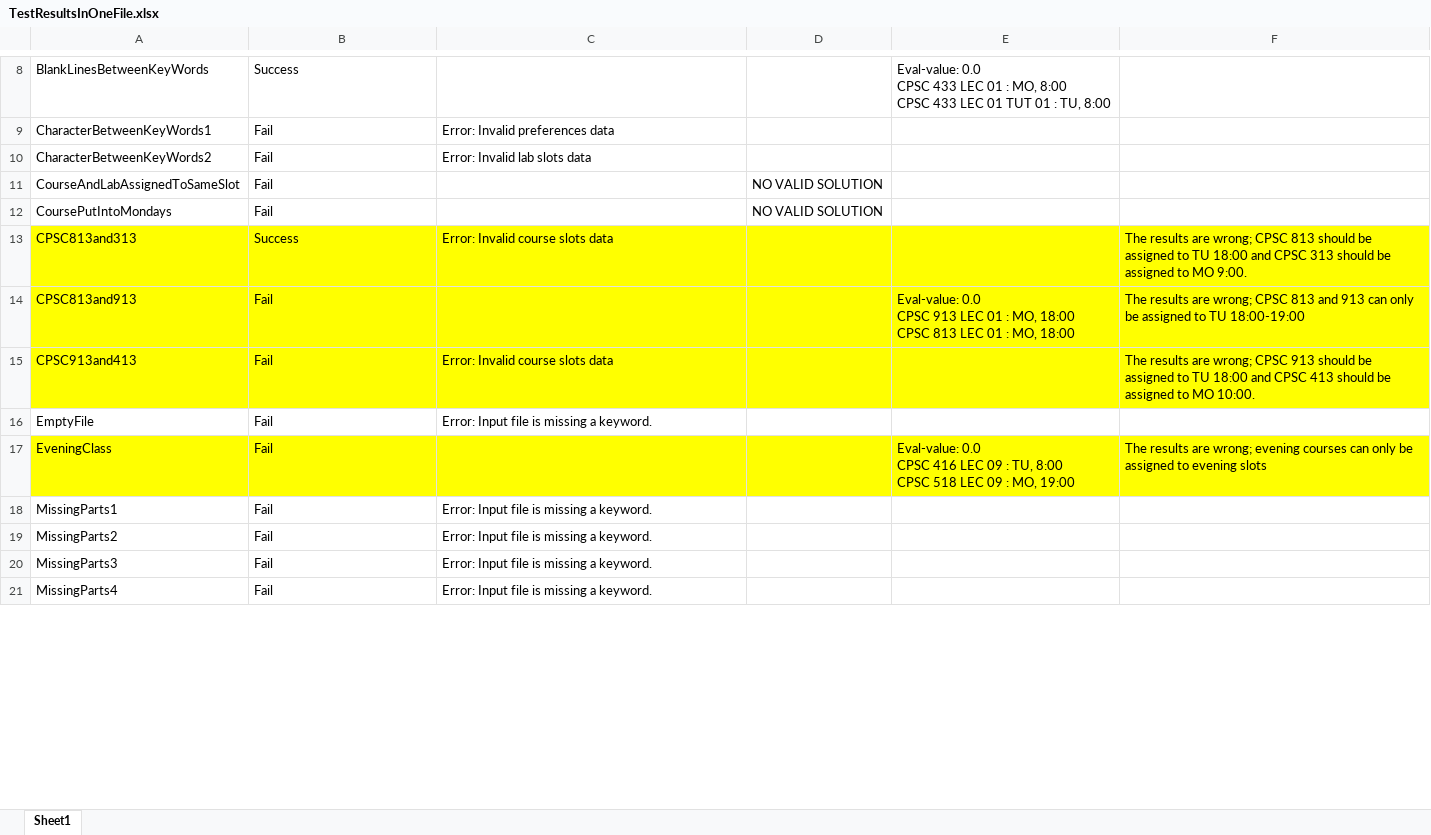
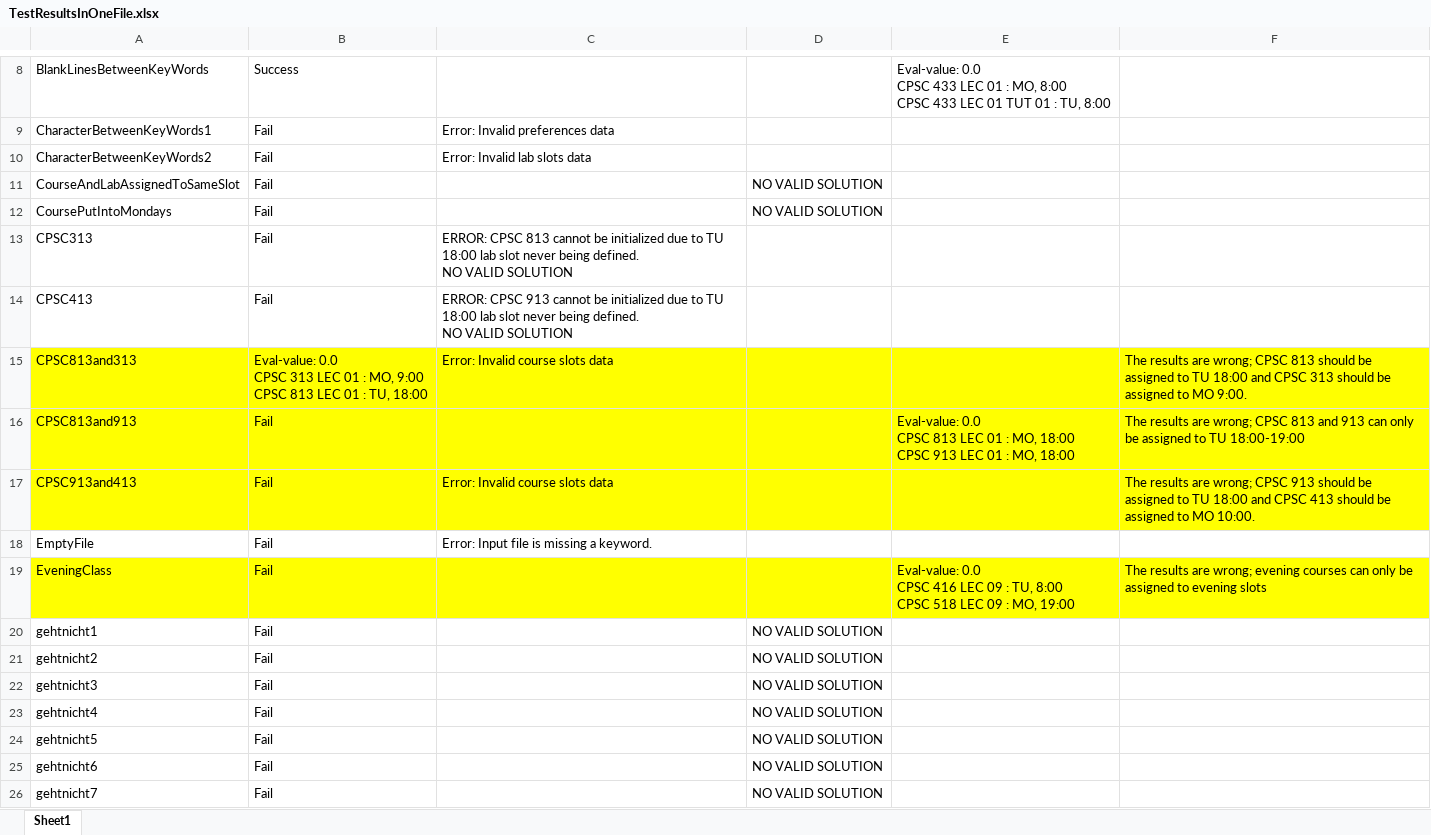
Before and after one commit to TexelBox/433AI, an Excel workbook: src/TestResults/TestResultsInOneFile.xlsx, sheet Sheet1, drawn as a sheet; only a part is shown, gaps mark what is left out; the shorter side is filled out with more unchanged rows; values as stored, in another font and other column widths than the file's, no borders; addresses are those after the commit; ↵ is a line break in a cell; the diff covers the shown part only; the diff names each change by its address in the sheet, - before the commit and + after, or states it on an @@ line.

```diff
--- a/src/TestResults/TestResultsInOneFile.xlsx (sheet Sheet1)
+++ b/src/TestResults/TestResultsInOneFile.xlsx (sheet Sheet1)
+row 13: CPSC313 | Fail | ERROR: CPSC 813 cannot be initialized due to TU 18:00 lab slot never being defined. ↵ NO VALID SOLUTION
+row 14: CPSC413 | Fail | ERROR: CPSC 913 cannot be initialized due to TU 18:00 lab slot never being defined. ↵ NO VALID SOLUTION
-B15: Success
+B15: Eval-value: 0.0 ↵ CPSC 313 LEC 01 : MO, 9:00 ↵ CPSC 813 LEC 01 : TU, 18:00
-E16: …0.0 ↵ CPSC 913 LEC 01 : MO, 18:00 ↵ CPSC 813 LEC 01…
+E16: …0.0 ↵ CPSC 813 LEC 01 : MO, 18:00 ↵ CPSC 913 LEC 01…
+row 20: gehtnicht1 | Fail |  | NO VALID SOLUTION
+row 21: gehtnicht2 | Fail |  | NO VALID SOLUTION
+row 22: gehtnicht3 | Fail |  | NO VALID SOLUTION
+row 23: gehtnicht4 | Fail |  | NO VALID SOLUTION
+row 24: gehtnicht5 | Fail |  | NO VALID SOLUTION
+row 25: gehtnicht6 | Fail |  | NO VALID SOLUTION
+row 26: gehtnicht7 | Fail |  | NO VALID SOLUTION
```
Also changed, not shown: 8 added rows and 7 edited cells elsewhere in this sheet, 39 other files.
